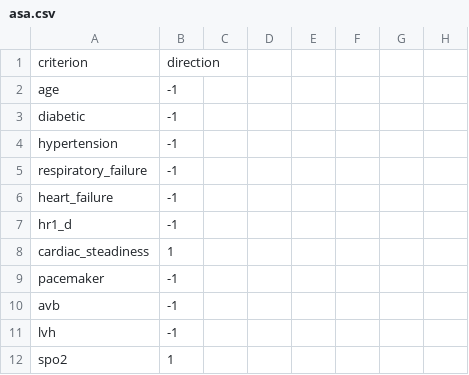
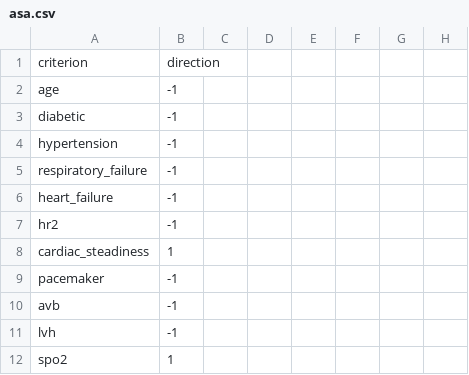
Before and after one commit to oso/pymcda, a CSV file: datasets/asa.csv, drawn as a sheet; only a part is shown; the diff names each change by its address in the sheet, - before the commit and + after, or states it on an @@ line.

Commit message:
datasets: asa: set hr2 as criterion instead of hr1_d

```diff
--- a/datasets/asa.csv
+++ b/datasets/asa.csv
-A7: hr1_d
+A7: hr2
```
